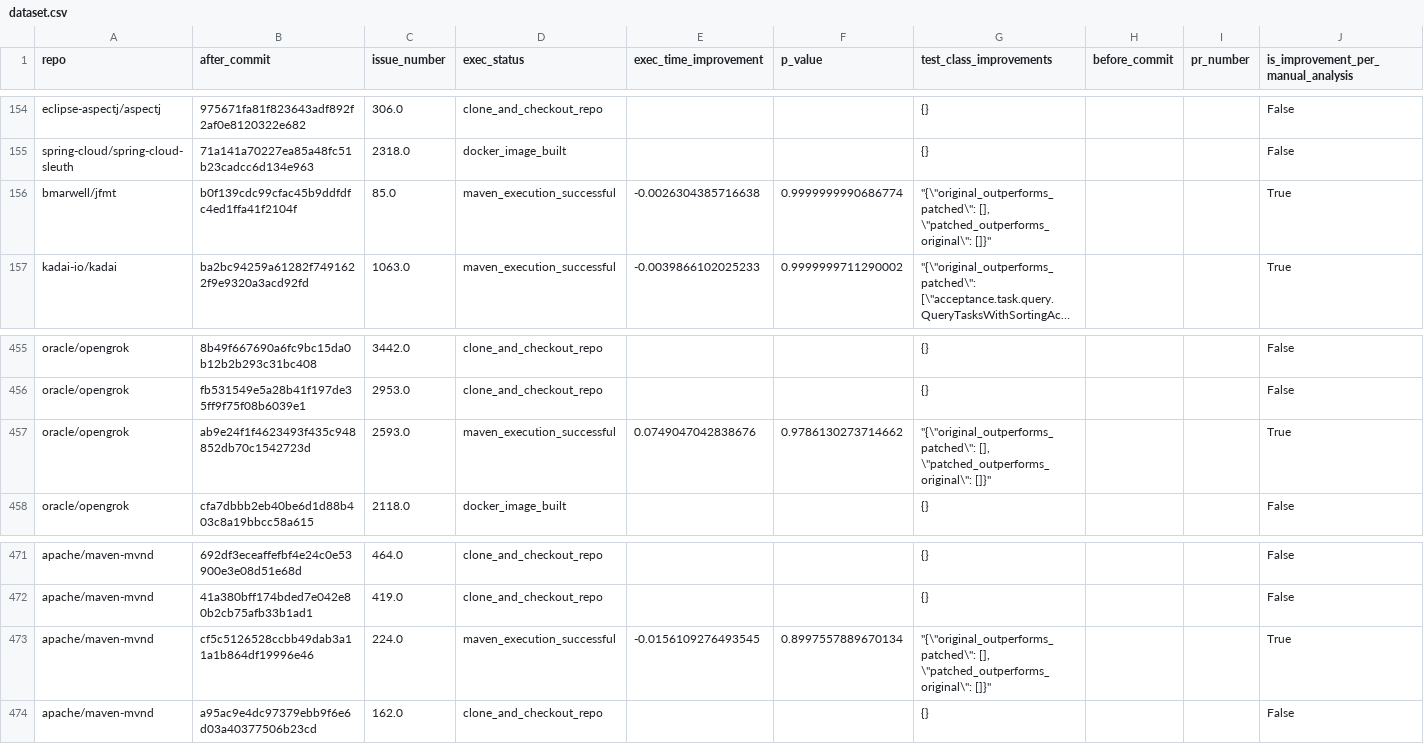
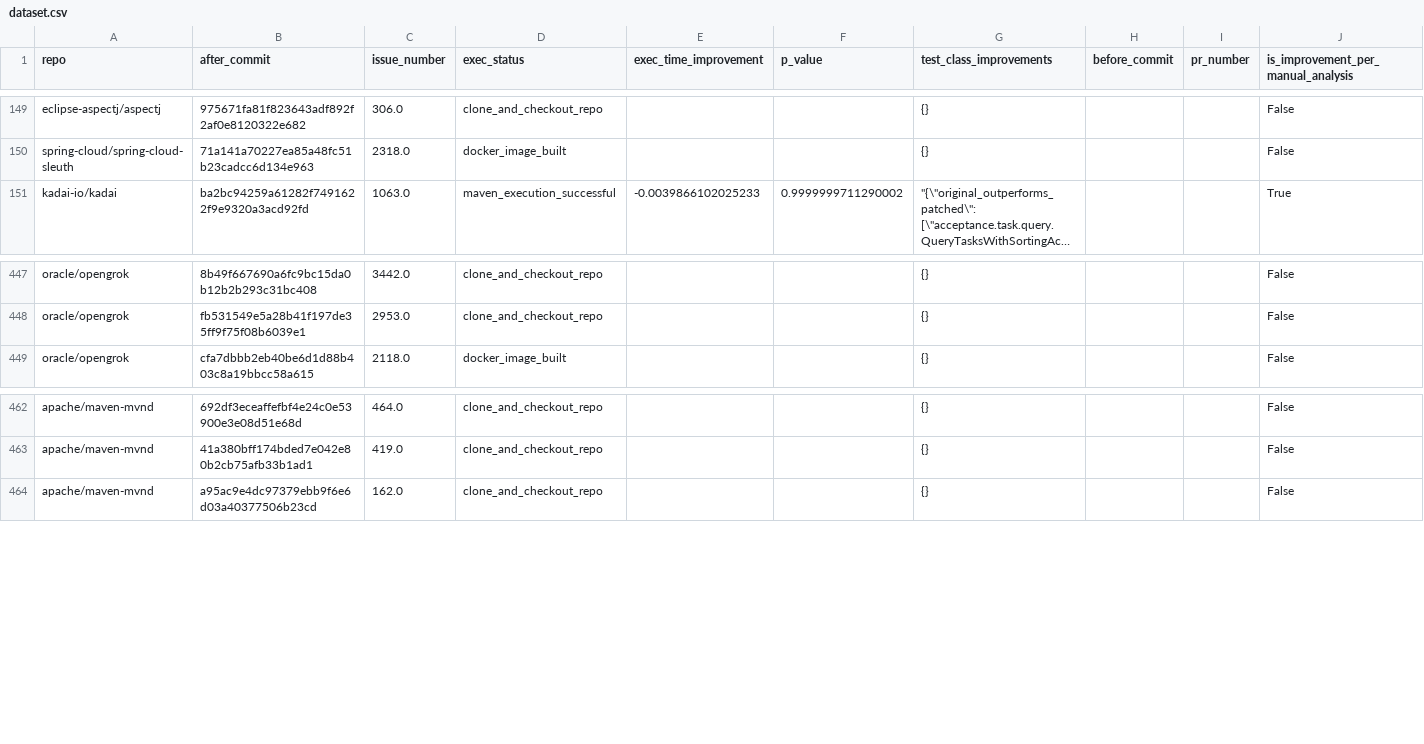
Before and after one commit to khesoem/opt-repo, a CSV file: results/dataset.csv, drawn as a sheet; only a part is shown, gaps mark what is left out; long unchanged cells end in …; the diff covers the shown part only; the diff names each change by its address in the sheet, - before the commit and + after, or states it on an @@ line.

```diff
--- a/results/dataset.csv
+++ b/results/dataset.csv
-row 156: bmarwell/jfmt | b0f139cdc99cfac45b9ddfdfc4ed1ffa41f2104f | 85.0 | maven_execution_successful | -0.0026304385716638 | 0.9999999990686774 | "{\"original_outperforms_patched\": [], \"patched_outperforms_original\": []}" |  |  | True
-row 457: oracle/opengrok | ab9e24f1f4623493f435c948852db70c1542723d | 2593.0 | maven_execution_successful | 0.0749047042838676 | 0.9786130273714662 | "{\"original_outperforms_patched\": [], \"patched_outperforms_original\": []}" |  |  | True
-row 473: apache/maven-mvnd | cf5c5126528ccbb49dab3a11a1b864df19996e46 | 224.0 | maven_execution_successful | -0.0156109276493545 | 0.8997557889670134 | "{\"original_outperforms_patched\": [], \"patched_outperforms_original\": []}" |  |  | True
```
Also changed, not shown: 10 removed rows elsewhere in this file.
